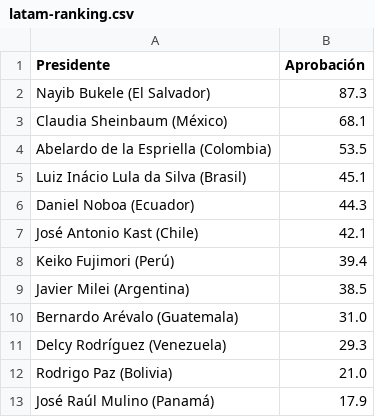
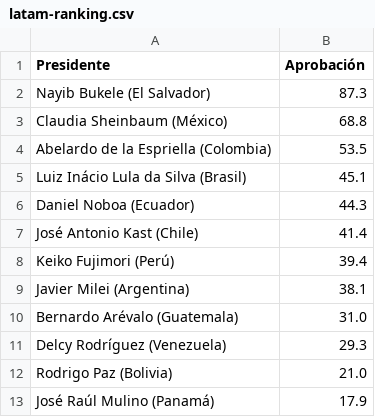
Before and after one commit to franciscolivero/ArgentinaPoliticalMonitor, a CSV file: charts_data/latam-ranking.csv, drawn as a sheet.

```diff
--- a/charts_data/latam-ranking.csv
+++ b/charts_data/latam-ranking.csv
@@ -2,3 +2,3 @@ Presidente,Aprobación
 Nayib Bukele (El Salvador),87.3
-Claudia Sheinbaum (México),68.1
+Claudia Sheinbaum (México),68.8
 Abelardo de la Espriella (Colombia),53.5
@@ -6,5 +6,5 @@ Luiz Inácio Lula da Silva (Brasil),45.1
 Daniel Noboa (Ecuador),44.3
-José Antonio Kast (Chile),42.1
+José Antonio Kast (Chile),41.4
 Keiko Fujimori (Perú),39.4
-Javier Milei (Argentina),38.5
+Javier Milei (Argentina),38.1
 Bernardo Arévalo (Guatemala),31.0
```
Also changed, not shown: charts_data/ar-approval.csv, charts_data/ar-forecast.csv, 5 other files.
